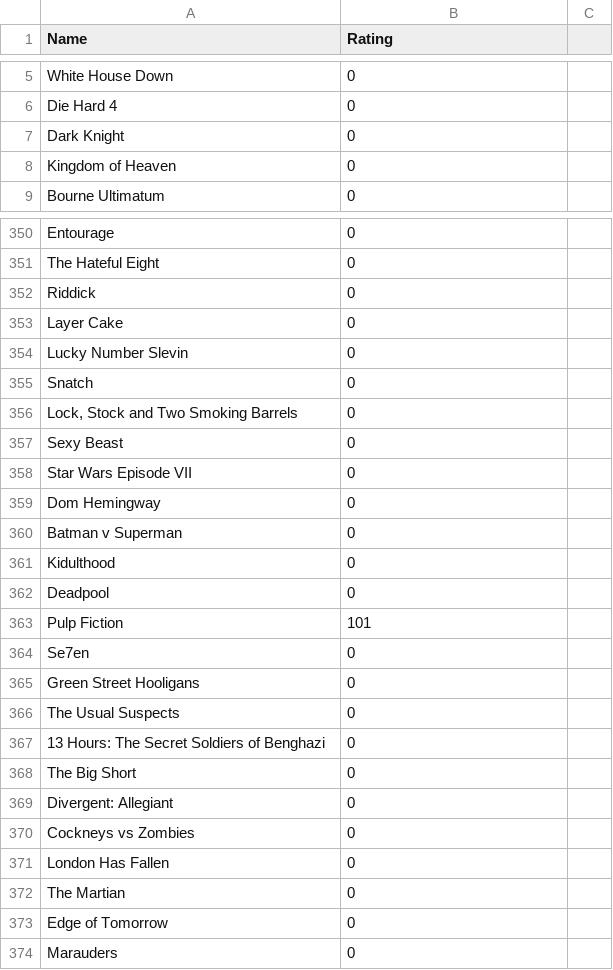
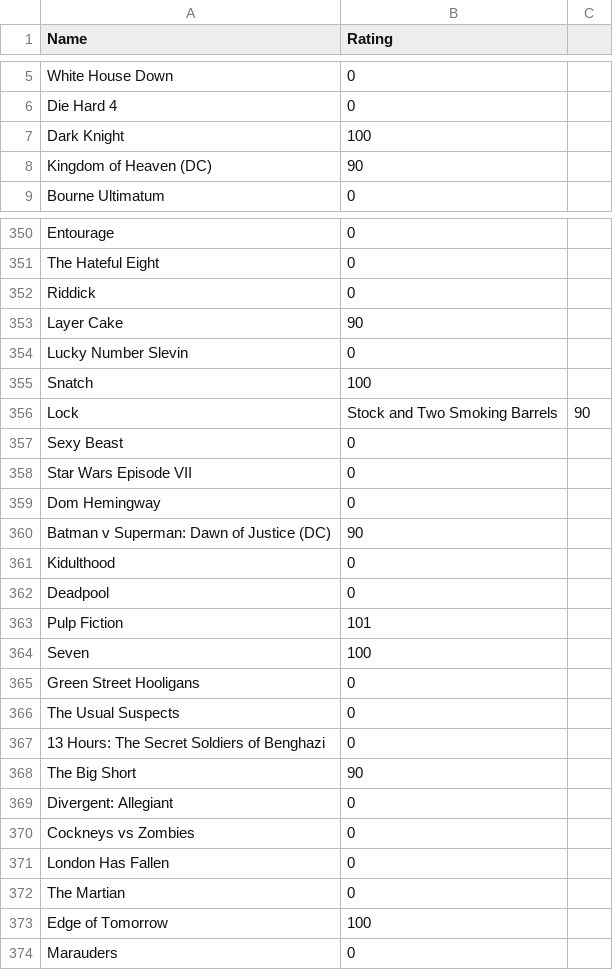
Before and after one commit to CScho96/Film-list, a CSV file: _data/movie-ratings.csv, drawn as a sheet; only a part is shown, gaps mark what is left out; the diff covers the shown part only.

Commit message:
Update movie-ratings.csv

```diff
--- a/_data/movie-ratings.csv
+++ b/_data/movie-ratings.csv
@@ -6,4 +6,4 @@ White House Down,0
 Die Hard 4,0
-Dark Knight,0
-Kingdom of Heaven,0
+Dark Knight,100
+Kingdom of Heaven (DC),90
 Bourne Ultimatum,0
@@ -352,6 +352,6 @@ The Hateful Eight,0
 Riddick,0
-Layer Cake,0
+Layer Cake,90
 Lucky Number Slevin,0
-Snatch,0
-"Lock, Stock and Two Smoking Barrels",0
+Snatch,100
+Lock, Stock and Two Smoking Barrels,90
 Sexy Beast,0
@@ -359,3 +359,3 @@ Star Wars Episode VII,0
 Dom Hemingway,0
-Batman v Superman,0
+Batman v Superman: Dawn of Justice (DC),90
 Kidulthood,0
@@ -363,3 +363,3 @@ Deadpool,0
 Pulp Fiction,101
-Se7en,0
+Seven,100
 Green Street Hooligans,0
@@ -367,3 +367,3 @@ The Usual Suspects,0
 13 Hours: The Secret Soldiers of Benghazi,0
-The Big Short,0
+The Big Short,90
 Divergent: Allegiant,0
@@ -372,3 +372,3 @@ London Has Fallen,0
 The Martian,0
-Edge of Tomorrow,0
+Edge of Tomorrow,100
 Marauders,0
```
Also changed, not shown: 1 added row, 1 removed row and 28 edited cells elsewhere in this file.
